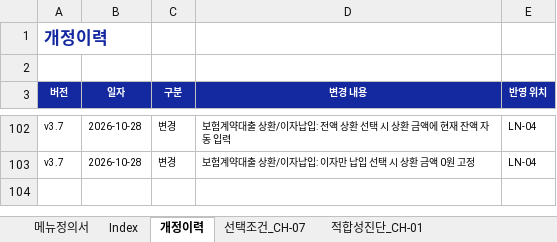
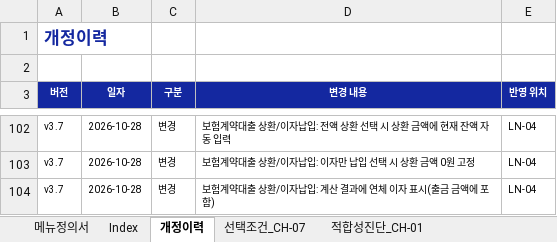
Before and after one commit to jongho-han/one-channel_v2, an Excel workbook: docs/메뉴정의서.xlsx, sheet 개정이력, drawn as a sheet; only a part is shown, gaps mark what is left out; values as stored, in another font and other column widths than the file's, no borders; the diff names each change by its address in the sheet, - before the commit and + after, or states it on an @@ line.

```diff
--- a/docs/메뉴정의서.xlsx (sheet 개정이력)
+++ b/docs/메뉴정의서.xlsx (sheet 개정이력)
+row 104: v3.7 | 2026-10-28 | 변경 | 보험계약대출 상환/이자납입: 계산 결과에 연체 이자 표시(출금 금액에 포함) | LN-04
```
Also changed, not shown: sheet 메뉴정의서, 6 other files.
